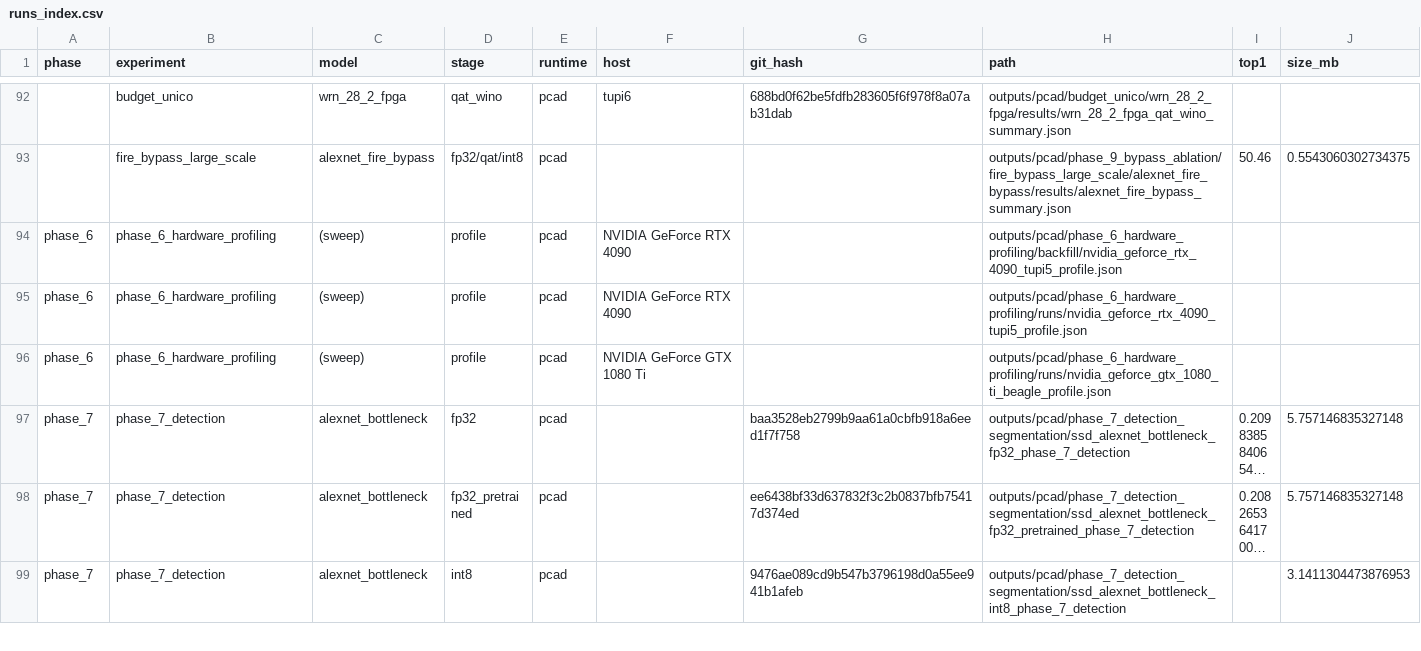
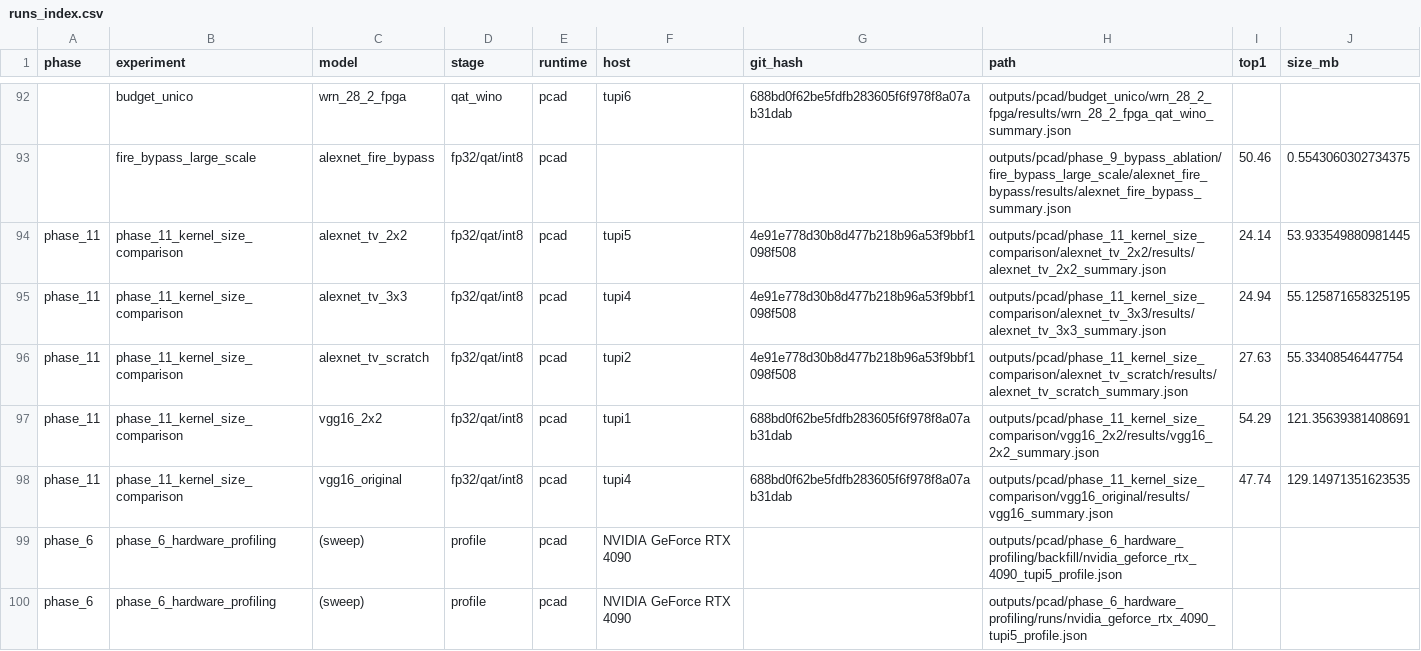
Before and after one commit to RafaelSdeS/dnn_study, a CSV file: results/runs_index.csv, drawn as a sheet; only a part is shown, gaps mark what is left out; the shorter side is filled out with more unchanged rows; long unchanged cells end in …; the diff names each change by its address in the sheet, - before the commit and + after, or states it on an @@ line.

```diff
--- a/results/runs_index.csv
+++ b/results/runs_index.csv
+row 94: phase_11 | phase_11_kernel_size_comparison | alexnet_tv_2x2 | fp32/qat/int8 | pcad | tupi5 | 4e91e778d30b8d477b218b96a53f9bbf1098f508 | outputs/pcad/phase_11_kernel_size_comparison/alexnet_tv_2x2/results/alexnet_tv_2x2_summary.json | 24.14 | 53.933549880981445
+row 95: phase_11 | phase_11_kernel_size_comparison | alexnet_tv_3x3 | fp32/qat/int8 | pcad | tupi4 | 4e91e778d30b8d477b218b96a53f9bbf1098f508 | outputs/pcad/phase_11_kernel_size_comparison/alexnet_tv_3x3/results/alexnet_tv_3x3_summary.json | 24.94 | 55.125871658325195
+row 96: phase_11 | phase_11_kernel_size_comparison | alexnet_tv_scratch | fp32/qat/int8 | pcad | tupi2 | 4e91e778d30b8d477b218b96a53f9bbf1098f508 | outputs/pcad/phase_11_kernel_size_comparison/alexnet_tv_scratch/results/alexnet_tv_scratch_summary.json | 27.63 | 55.33408546447754
+row 97: phase_11 | phase_11_kernel_size_comparison | vgg16_2x2 | fp32/qat/int8 | pcad | tupi1 | 688bd0f62be5fdfb283605f6f978f8a07ab31dab | outputs/pcad/phase_11_kernel_size_comparison/vgg16_2x2/results/vgg16_2x2_summary.json | 54.29 | 121.35639381408691
+row 98: phase_11 | phase_11_kernel_size_comparison | vgg16_original | fp32/qat/int8 | pcad | tupi4 | 688bd0f62be5fdfb283605f6f978f8a07ab31dab | outputs/pcad/phase_11_kernel_size_comparison/vgg16_original/results/vgg16_summary.json | 47.74 | 129.14971351623535
```
Also changed, not shown: 9 other files.
